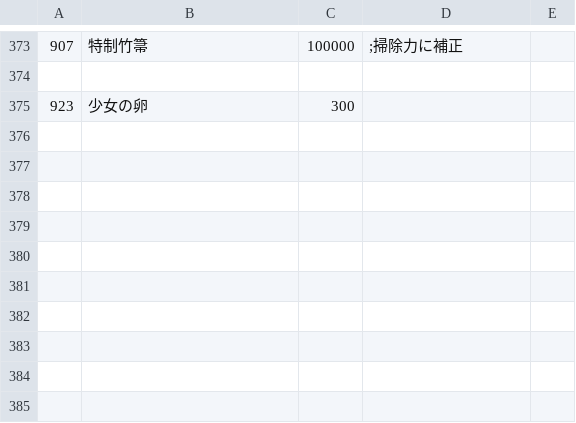
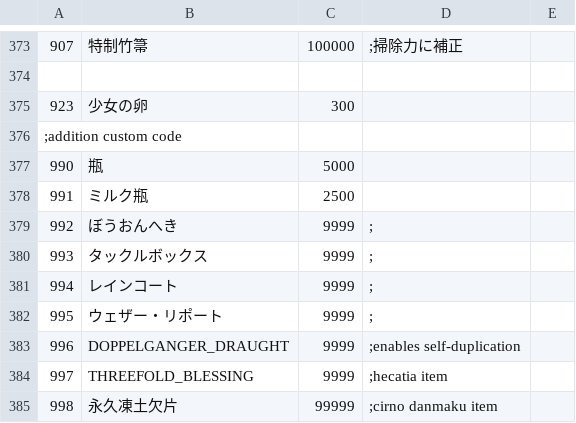
Before and after one commit to Paradox-Phenomenon/EraTW-Magic_DLC, a CSV file: CSV/Item.csv, drawn as a sheet; only a part is shown, gaps mark what is left out.

```diff
--- a/CSV/Item.csv
+++ b/CSV/Item.csv
@@ -375 +375,11 @@
 923,少女の卵,300
+;addition custom code
+990,瓶,5000
+991,ミルク瓶,2500
+992,ぼうおんへき,9999,;
+993,タックルボックス,9999,;
+994,レインコート,9999,;
+995,ウェザー・リポート,9999,;
+996,DOPPELGANGER_DRAUGHT,9999,;enables self-duplication
+997,THREEFOLD_BLESSING,9999,;hecatia item
+998,永久凍土欠片,99999,;cirno danmaku item
```
Also changed, not shown: CSV/TFLAG.csv, 7 other files.
